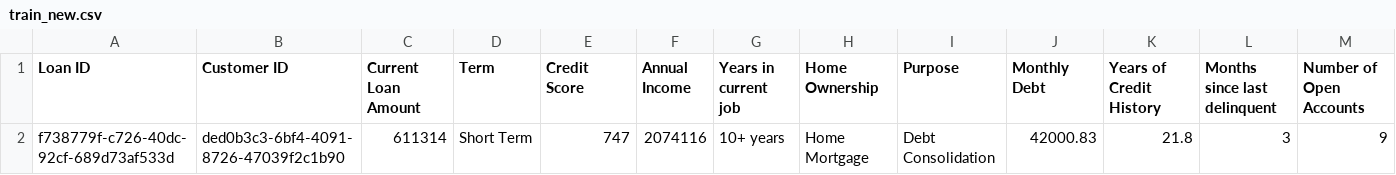
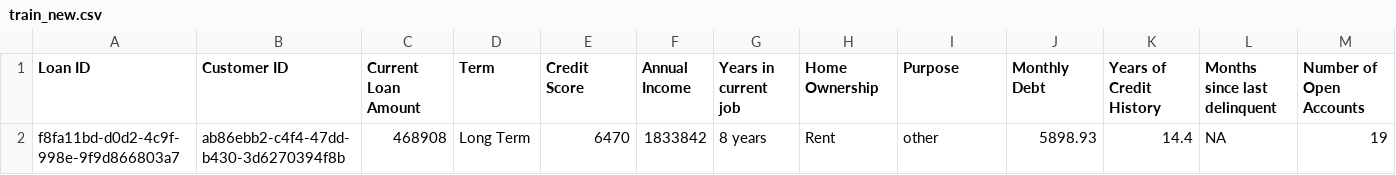
Before and after one commit to ZUNOXI/Credit_Predict_BigData, a CSV file: dataset/train_new.csv, drawn as a sheet; only a part is shown; removed rows and columns are numbered as before the commit, all else as after; rows hold the shown columns only; the diff names each change by its address in the sheet, - before the commit and + after, or states it on an @@ line.

```diff
--- a/dataset/train_new.csv
+++ b/dataset/train_new.csv
-row 2: f738779f-c726-40dc-92cf-689d73af533d | ded0b3c3-6bf4-4091-8726-47039f2c1b90 | 611314 | Short Term | 747 | 2074116 | 10+ years | Home Mortgage | Debt Consolidation | 42000.83 | 21.8 | 3 | 9
+row 2: f8fa11bd-d0d2-4c9f-998e-9f9d866803a7 | ab86ebb2-c4f4-47dd-b430-3d6270394f8b | 468908 | Long Term | 6470 | 1833842 | 8 years | Rent | other | 5898.93 | 14.4 | NA | 19
```
Also changed, not shown: dataset/credit_temp.csv.
